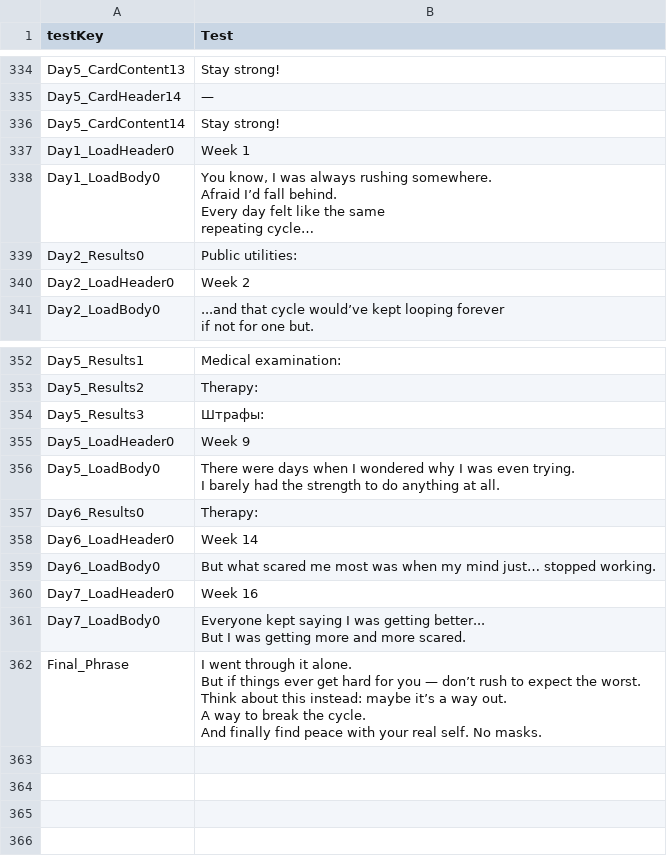
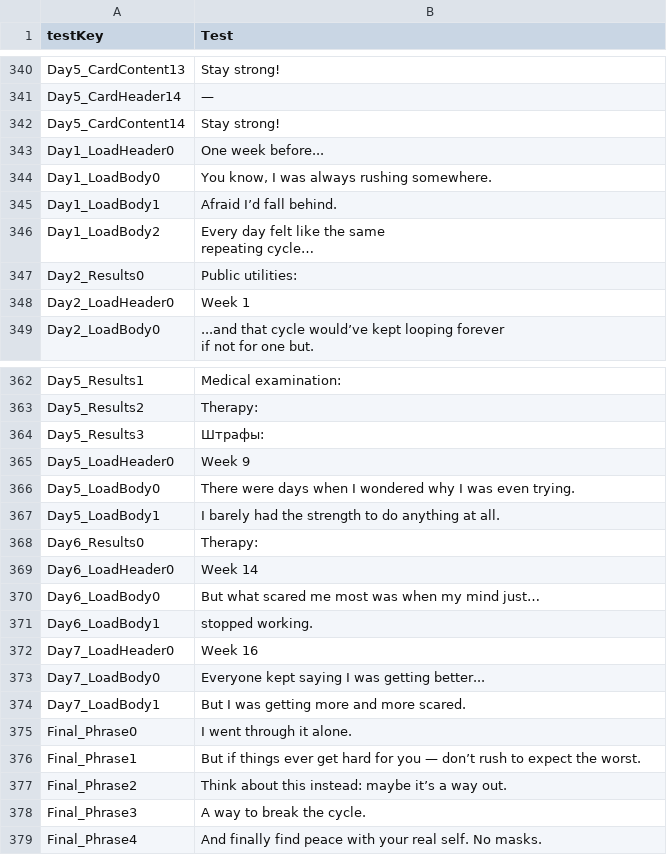
Before and after one commit to brown85858585/GJ_2025-06-08, a CSV file: Assets/Settings/Localization/Translations - English.csv, drawn as a sheet; only a part is shown, gaps mark what is left out; the diff covers the shown part only.

```diff
--- a/Assets/Settings/Localization/Translations - English.csv
+++ b/Assets/Settings/Localization/Translations - English.csv
@@ -528,9 +534,9 @@ Day5_CardHeader14,—
 Day5_CardContent14,Stay strong!
-Day1_LoadHeader0,Week 1
-Day1_LoadBody0,"You know, I was always rushing somewhere.
-Afraid I’d fall behind.
-Every day felt like the same
-repeating cycle…"
+Day1_LoadHeader0,One week before...
+Day1_LoadBody0,"You know, I was always rushing somewhere."
+Day1_LoadBody1,Afraid I’d fall behind.
+Day1_LoadBody2,"Every day felt like the same
+repeating cycle…"
 Day2_Results0,Public utilities:
-Day2_LoadHeader0,Week 2
+Day2_LoadHeader0,Week 1
 Day2_LoadBody0,"...and that cycle would’ve kept looping forever
@@ -554,14 +560,15 @@ Day5_Results3,Штрафы:
 Day5_LoadHeader0,Week 9
-Day5_LoadBody0,"There were days when I wondered why I was even trying.
-I barely had the strength to do anything at all."
+Day5_LoadBody0,There were days when I wondered why I was even trying.
+Day5_LoadBody1,I barely had the strength to do anything at all.
 Day6_Results0,Therapy:
 Day6_LoadHeader0,Week 14
-Day6_LoadBody0,But what scared me most was when my mind just… stopped working.
+Day6_LoadBody0,But what scared me most was when my mind just…
+Day6_LoadBody1,stopped working.
 Day7_LoadHeader0,Week 16
-Day7_LoadBody0,"Everyone kept saying I was getting better...
-But I was getting more and more scared."
-Final_Phrase,"I went through it alone.
-But if things ever get hard for you — don’t rush to expect the worst.
-Think about this instead: maybe it’s a way out.
-A way to break the cycle.
-And finally find peace with your real self. No masks."
+Day7_LoadBody0,Everyone kept saying I was getting better...
+Day7_LoadBody1,But I was getting more and more scared.
+Final_Phrase0,I went through it alone.
+Final_Phrase1,But if things ever get hard for you — don’t rush to expect the worst.
+Final_Phrase2,Think about this instead: maybe it’s a way out.
+Final_Phrase3,A way to break the cycle.
+Final_Phrase4,And finally find peace with your real self. No masks.
```
Also changed, not shown: 8 added rows and 1 edited cell elsewhere in this file, Assets/Settings/Localization/Translations - Russian.csv, 3 other files.
